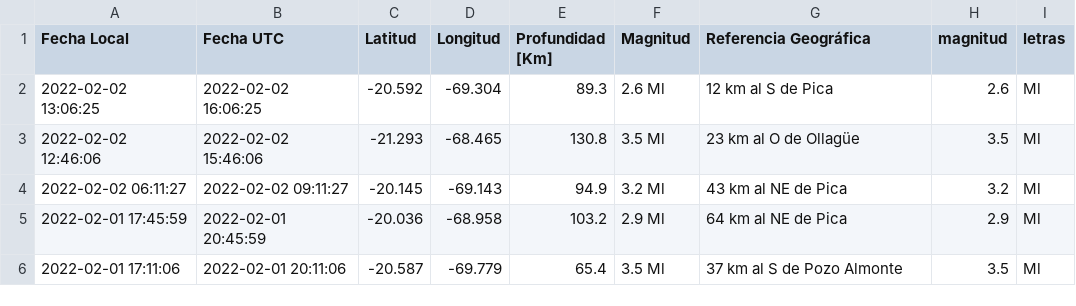
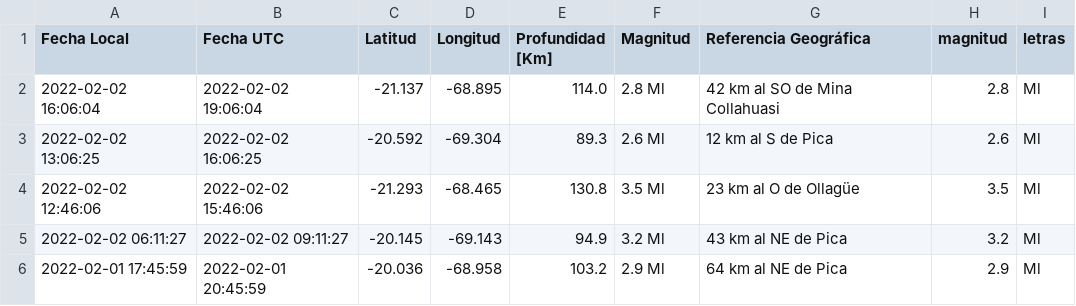
Before and after one commit to brunooviedo/sismosiquique, a CSV file: data_iquique.csv, drawn as a sheet; only a part is shown; the shorter side is filled out with more unchanged rows; the diff names each change by its address in the sheet, - before the commit and + after, or states it on an @@ line.

```diff
--- a/data_iquique.csv
+++ b/data_iquique.csv
+row 2: 2022-02-02 16:06:04 | 2022-02-02 19:06:04 | -21.137 | -68.895 | 114.0 | 2.8 Ml | 42 km al SO de Mina Collahuasi | 2.8 | Ml
```
Also changed, not shown: data_iqq.csv, 2 other files.
